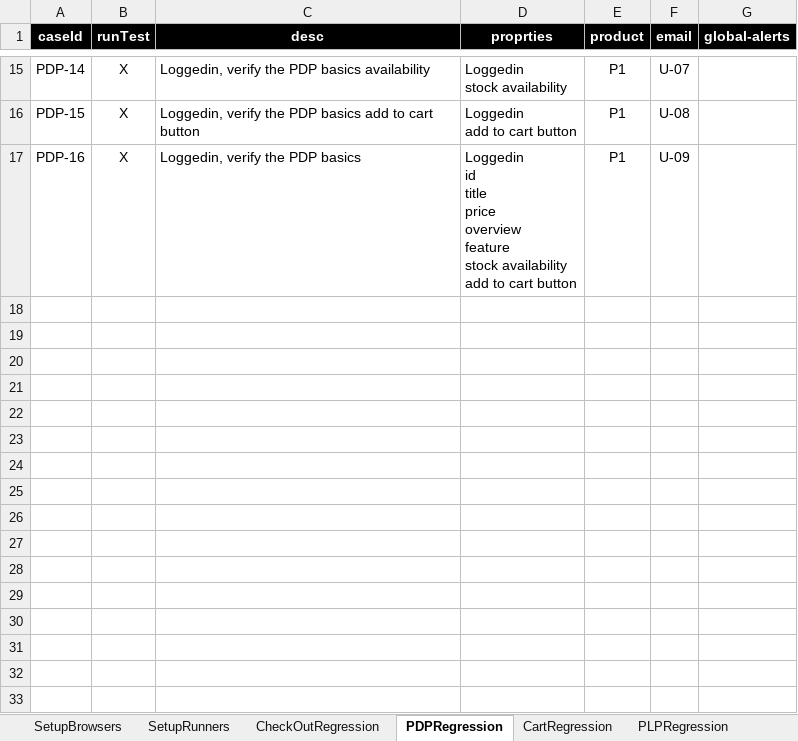
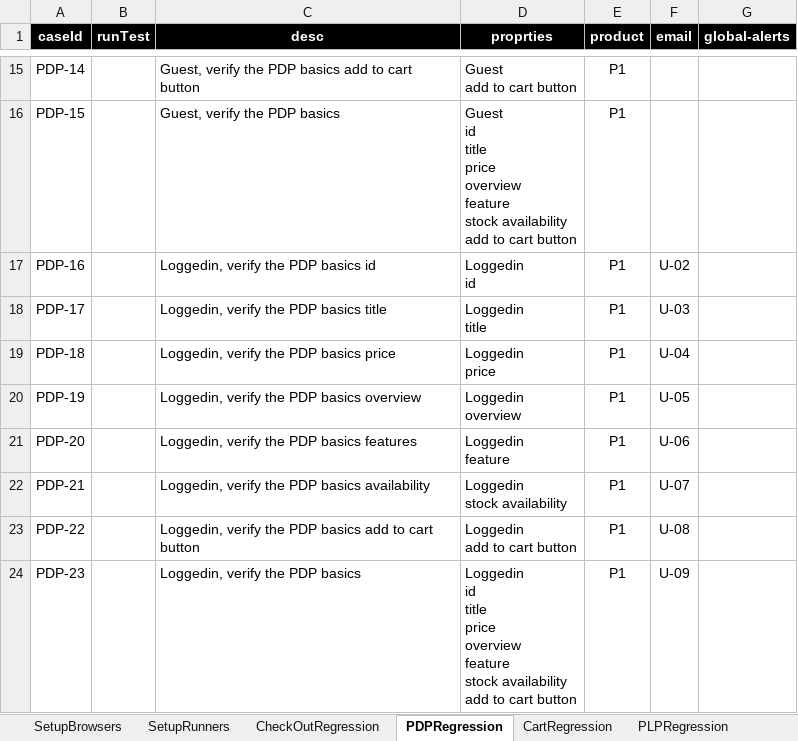
Before and after one commit to walahamad/CBISmoke, an Excel workbook: src/com/generic/config/DataSheet.xlsx, sheet PDPRegression, drawn as a sheet; only a part is shown, gaps mark what is left out; values as stored, in another font and other column widths than the file's, no borders; ↵ is a line break in a cell; the diff covers the shown part only; the diff names each change by its address in the sheet, - before the commit and + after, or states it on an @@ line.

```diff
--- a/src/com/generic/config/DataSheet.xlsx (sheet PDPRegression)
+++ b/src/com/generic/config/DataSheet.xlsx (sheet PDPRegression)
-B15:B17 (runTest): X
+B15:B17 (runTest): (empty)
-C15 (desc): Loggedin, verify the PDP basics availability
+C15 (desc): Guest, verify the PDP basics add to cart button
-D15 (proprties): Loggedin ↵ stock availability
+D15 (proprties): Guest ↵ add to cart button
-F15 (email): U-07
+F15 (email): (empty)
-C16 (desc): Loggedin, verify the PDP basics add to cart button
+C16 (desc): Guest, verify the PDP basics
-D16 (proprties): Loggedin ↵ add to…
+D16 (proprties): Guest ↵ id ↵ title ↵ price ↵ overview ↵ feature ↵ stock availability ↵ add to…
-F16 (email): U-08
+F16 (email): (empty)
-C17 (desc): Loggedin, verify the PDP basics
+C17 (desc): Loggedin, verify the PDP basics id
-D17 (proprties): Loggedin ↵ id ↵ title ↵ price ↵ overview ↵ feature ↵ stock availability ↵ add to cart button
+D17 (proprties): Loggedin ↵ id
-F17 (email): U-09
+F17 (email): U-02
+row 18: PDP-17 |  | Loggedin, verify the PDP basics title | Loggedin ↵ title | P1 | U-03
+row 19: PDP-18 |  | Loggedin, verify the PDP basics price | Loggedin ↵ price | P1 | U-04
+row 20: PDP-19 |  | Loggedin, verify the PDP basics overview | Loggedin ↵ overview | P1 | U-05
+row 21: PDP-20 |  | Loggedin, verify the PDP basics features | Loggedin ↵ feature | P1 | U-06
+row 22: PDP-21 |  | Loggedin, verify the PDP basics availability | Loggedin ↵ stock availability | P1 | U-07
+row 23: PDP-22 |  | Loggedin, verify the PDP basics add to cart button | Loggedin ↵ add to cart button | P1 | U-08
+row 24: PDP-23 |  | Loggedin, verify the PDP basics | Loggedin ↵ id ↵ title ↵ price ↵ overview ↵ feature ↵ stock availability ↵ add to cart button | P1 | U-09
```
Also changed, not shown: 46 edited cells elsewhere in this sheet, sheet products, 11 other files.
